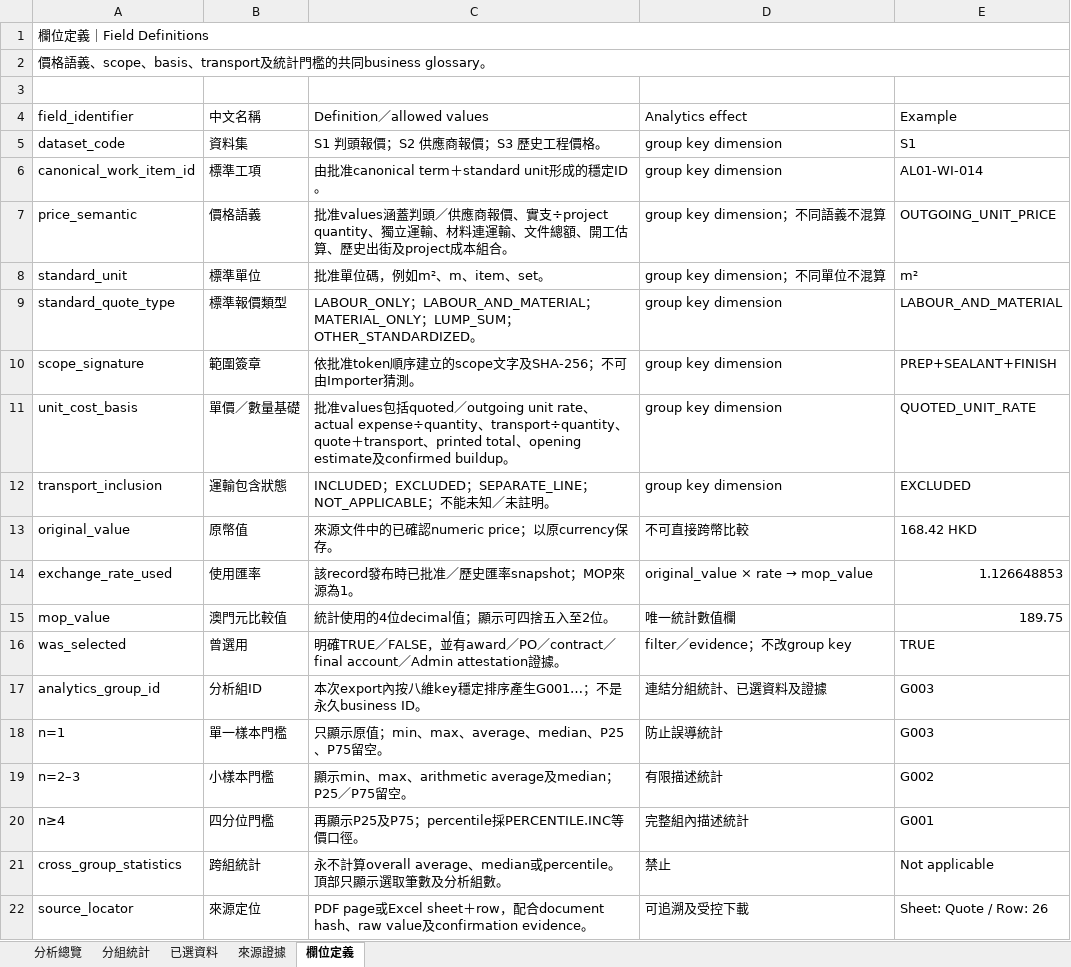
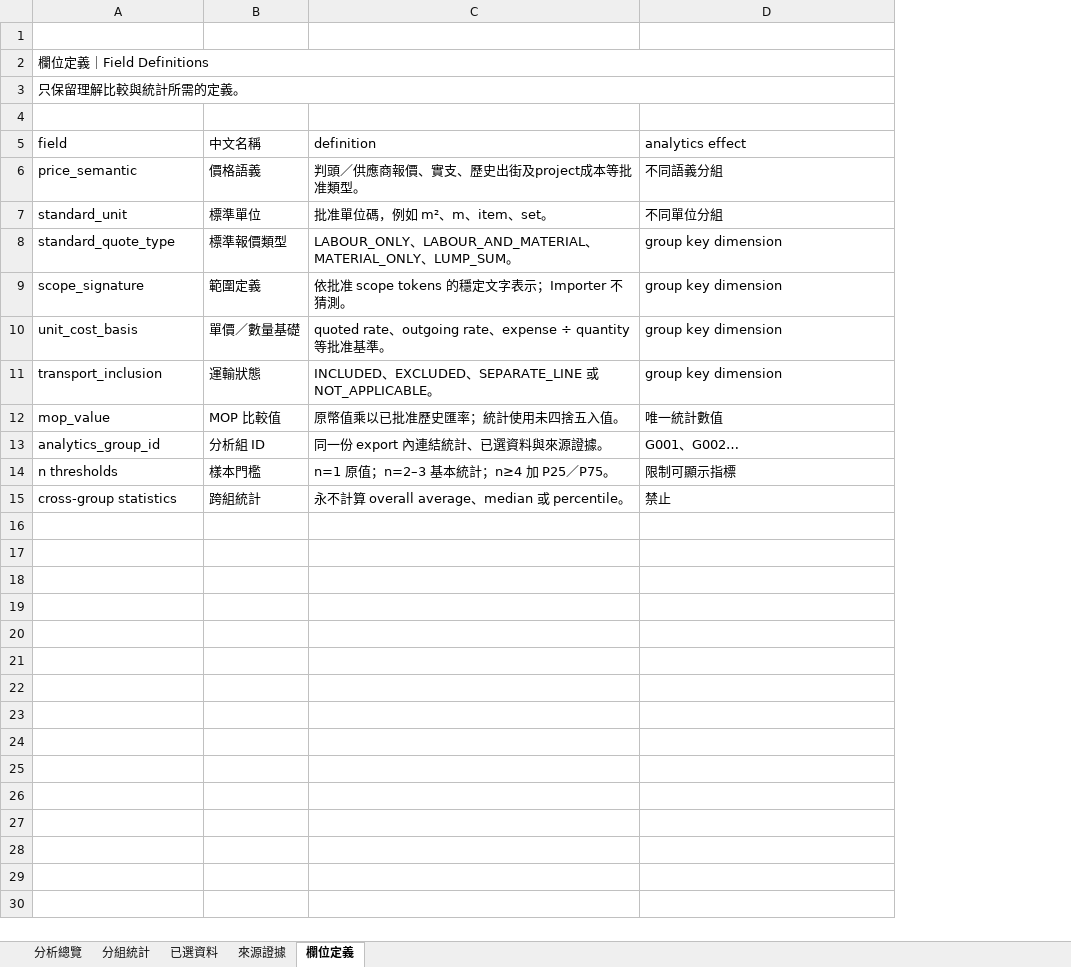
Before and after one commit to kellyleong/jwc-costing-demo, an Excel workbook: public/assets/JWC_Search_Analytics_AL01_v001.xlsx, sheet 欄位定義, drawn as a sheet; values as stored, in another font and other column widths than the file's, no cell formats; table styles not drawn; removed rows and columns are numbered as before the commit, all else as after; the diff names each change by its address in the sheet, - before the commit and + after, or states it on an @@ line.

Commit message:
fix: remove user-facing SHA fields

```diff
--- a/public/assets/JWC_Search_Analytics_AL01_v001.xlsx (sheet 欄位定義)
+++ b/public/assets/JWC_Search_Analytics_AL01_v001.xlsx (sheet 欄位定義)
-column C (Definition／allowed values), rows 7-12: 批准values涵蓋判頭／供應商報價、實支÷project quantity、獨立運輸、材料連運輸、文件總額、開工估算、歷史出街及project成本組合。 | 批准單位碼，例如m²、m、item、set。 | LABOUR_ONLY；LABOUR_AND_MATERIAL；MATERIAL_ONLY；LUMP_SUM；OTHER_STANDARDIZED。 | 依批准token順序建立的scope文字及SHA-256；不可由Importer猜測。 | 批准values包括quoted／outgoing unit rate、actual expense÷quantity、transport÷quantity、quote＋transport、printed total、opening estimate及confirmed buildup。 | INCLUDED；EXCLUDED；SEPARATE_LINE；NOT_APPLICABLE；不能未知／未註明。; row 15: 統計使用的4位decimal值；顯示可四捨五入至2位。; row 17: 本次export內按八維key穩定排序產生G001…；不是永久business ID。; row 21: 永不計算overall average、median或percentile。頂部只顯示選取筆數及分析組數。
+column C (definition), rows 6-13: 判頭／供應商報價、實支、歷史出街及project成本等批准類型。 | 批准單位碼，例如 m²、m、item、set。 | LABOUR_ONLY、LABOUR_AND_MATERIAL、MATERIAL_ONLY、LUMP_SUM。 | 依批准 scope tokens 的穩定文字表示；Importer 不猜測。 | quoted rate、outgoing rate、expense ÷ quantity 等批准基準。 | INCLUDED、EXCLUDED、SEPARATE_LINE 或 NOT_APPLICABLE。 | 原幣值乘以已批准歷史匯率；統計使用未四捨五入值。 | 同一份 export 內連結統計、已選資料與來源證據。; row 15: 永不計算 overall average、median 或 percentile。
-column E (Example), rows 7-12: OUTGOING_UNIT_PRICE | m² | LABOUR_AND_MATERIAL | PREP+SEALANT+FINISH | QUOTED_UNIT_RATE | EXCLUDED; row 15: 189.75; row 17: G003; row 21: Not applicable
+row 1: (empty)
-A3 (field): 價格語義、scope、basis、transport及統計門檻的共同business glossary。
+A3 (field): 只保留理解比較與統計所需的定義。
-A5: field_identifier
+A5: field
-D5: Analytics effect
+D5: analytics effect
-row 5: dataset_code | 資料集 | S1 判頭報價；S2 供應商報價；S3 歷史工程價格。 | group key dimension | S1
-row 6: canonical_work_item_id | 標準工項 | 由批准canonical term＋standard unit形成的穩定ID。 | group key dimension | AL01-WI-014
-D6 (analytics effect): group key dimension；不同語義不混算
+D6 (analytics effect): 不同語義分組
-D7 (analytics effect): group key dimension；不同單位不混算
+D7 (analytics effect): 不同單位分組
-B9 (中文名稱): 範圍簽章
+B9 (中文名稱): 範圍定義
-B11 (中文名稱): 運輸包含狀態
+B11 (中文名稱): 運輸狀態
-row 13: original_value | 原幣值 | 來源文件中的已確認numeric price；以原currency保存。 | 不可直接跨幣比較 | 168.42 HKD
-row 14: exchange_rate_used | 使用匯率 | 該record發布時已批准／歷史匯率snapshot；MOP來源為1。 | original_value × rate → mop_value | 1.126648853
-B12 (中文名稱): 澳門元比較值
+B12 (中文名稱): MOP 比較值
-D12 (analytics effect): 唯一統計數值欄
+D12 (analytics effect): 唯一統計數值
-row 16: was_selected | 曾選用 | 明確TRUE／FALSE，並有award／PO／contract／final account／Admin attestation證據。 | filter／evidence；不改group key | TRUE
-B13 (中文名稱): 分析組ID
+B13 (中文名稱): 分析組 ID
-D13 (analytics effect): 連結分組統計、已選資料及證據
+D13 (analytics effect): G001、G002…
-row 18: n=1 | 單一樣本門檻 | 只顯示原值；min、max、average、median、P25、P75留空。 | 防止誤導統計 | G003
-row 19: n=2–3 | 小樣本門檻 | 顯示min、max、arithmetic average及median；P25／P75留空。 | 有限描述統計 | G002
-row 20: n≥4 | 四分位門檻 | 再顯示P25及P75；percentile採PERCENTILE.INC等價口徑。 | 完整組內描述統計 | G001
+row 14: n thresholds | 樣本門檻 | n=1 原值；n=2–3 基本統計；n≥4 加 P25／P75。 | 限制可顯示指標
-A15 (field): cross_group_statistics
+A15 (field): cross-group statistics
-row 22: source_locator | 來源定位 | PDF page或Excel sheet＋row，配合document hash、raw value及confirmation evidence。 | 可追溯及受控下載 | Sheet: Quote / Row: 26
```
Also changed, not shown: sheet 分析總覽, sheet 已選資料, sheet 來源證據, sheet 分組統計, cell formats, formulas that keep their value, 2 other files.
